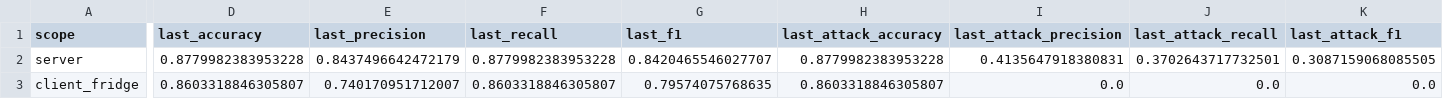
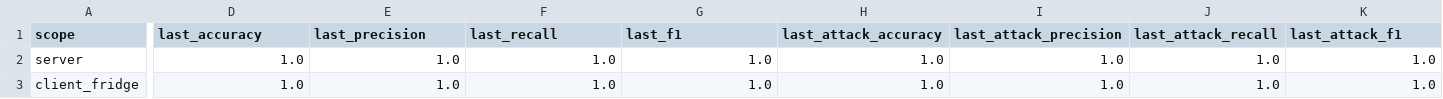
Before and after one commit to jbofficial2003/Capstone, a CSV file: results/summary_report.csv, drawn as a sheet; only a part is shown, gaps mark what is left out; the diff covers the shown part only; the diff names each change by its address in the sheet, - before the commit and + after, or states it on an @@ line.

```diff
--- a/results/summary_report.csv
+++ b/results/summary_report.csv
-D2 (last_accuracy): 0.8779982383953228
+D2 (last_accuracy): 1.0
-E2 (last_precision): 0.8437496642472179
+E2 (last_precision): 1.0
-F2 (last_recall): 0.8779982383953228
+F2 (last_recall): 1.0
-G2 (last_f1): 0.8420465546027707
+G2 (last_f1): 1.0
-H2 (last_attack_accuracy): 0.8779982383953228
+H2 (last_attack_accuracy): 1.0
-I2 (last_attack_precision): 0.4135647918380831
+I2 (last_attack_precision): 1.0
-J2 (last_attack_recall): 0.3702643717732501
+J2 (last_attack_recall): 1.0
-K2 (last_attack_f1): 0.3087159068085505
+K2 (last_attack_f1): 1.0
-D3 (last_accuracy): 0.8603318846305807
+D3 (last_accuracy): 1.0
-E3 (last_precision): 0.740170951712007
+E3 (last_precision): 1.0
-F3 (last_recall): 0.8603318846305807
+F3 (last_recall): 1.0
-G3 (last_f1): 0.79574075768635
+G3 (last_f1): 1.0
-H3 (last_attack_accuracy): 0.8603318846305807
+H3 (last_attack_accuracy): 1.0
-I3 (last_attack_precision): 0.0
+I3 (last_attack_precision): 1.0
-J3 (last_attack_recall): 0.0
+J3 (last_attack_recall): 1.0
-K3 (last_attack_f1): 0.0
+K3 (last_attack_f1): 1.0
```
Also changed, not shown: 162 edited cells elsewhere in this file, results/gps_tracker_metrics.csv, results/modbus_metrics.csv, 9 other files.
